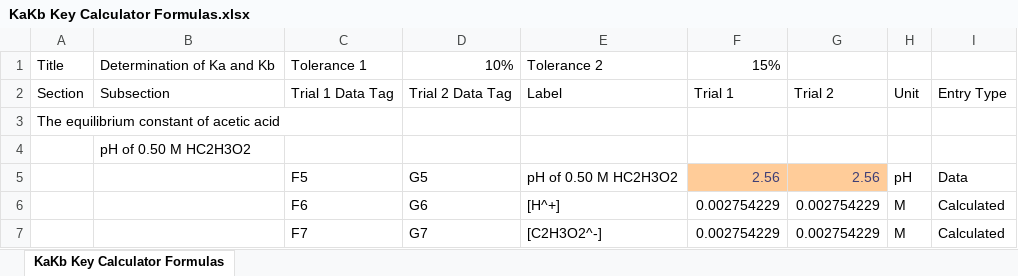
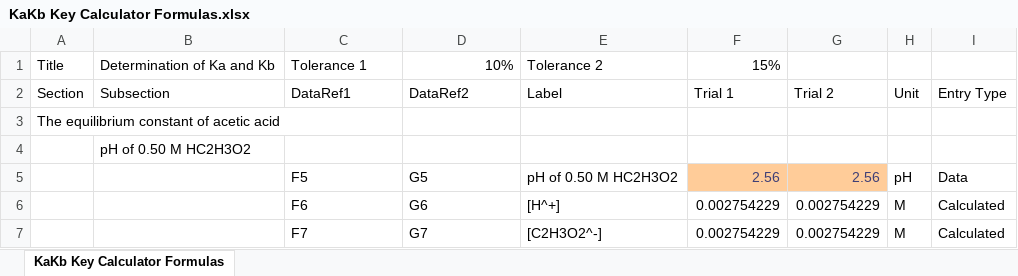
Before and after one commit to Chokichi/kakb-lab-calculator, an Excel workbook: Excel Logic/KaKb Key Calculator Formulas.xlsx, sheet KaKb Key Calculator Formulas, drawn as a sheet; only a part is shown; values as stored, in another font and other column widths than the file's, no borders; the diff names each change by its address in the sheet, - before the commit and + after, or states it on an @@ line.

```diff
--- a/Excel Logic/KaKb Key Calculator Formulas.xlsx (sheet KaKb Key Calculator Formulas)
+++ b/Excel Logic/KaKb Key Calculator Formulas.xlsx (sheet KaKb Key Calculator Formulas)
-C2: Trial 1 Data Tag
+C2: DataRef1
-D2: Trial 2 Data Tag
+D2: DataRef2
```
Also changed, not shown: 27 other files.
